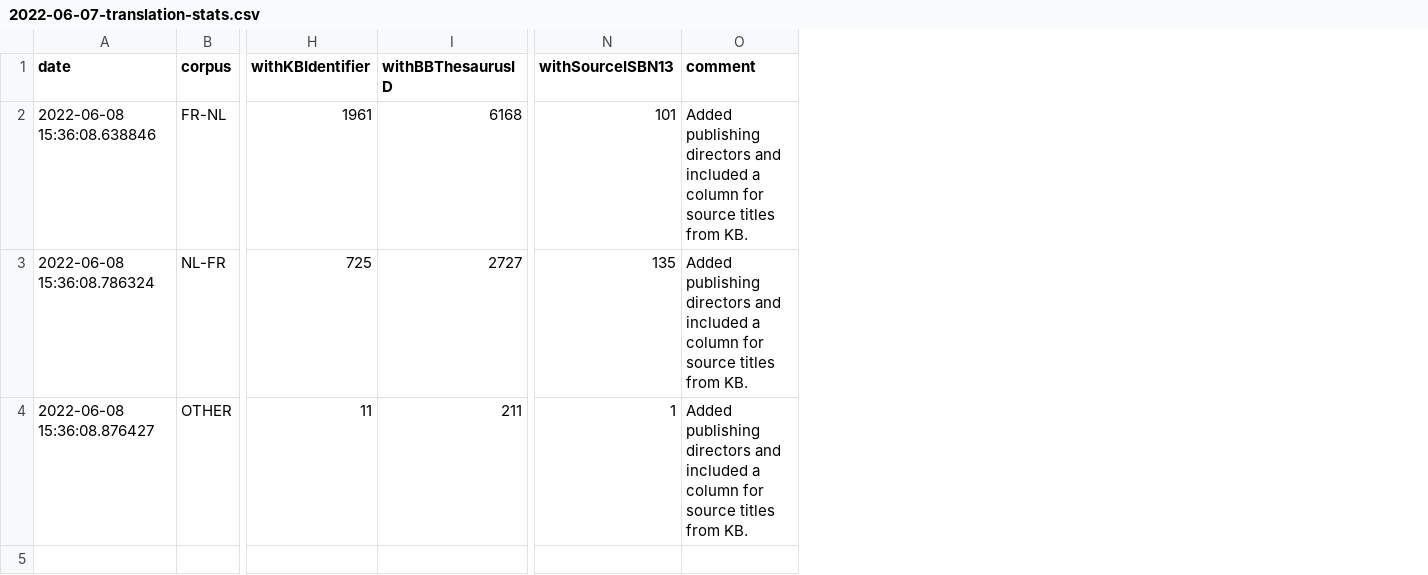
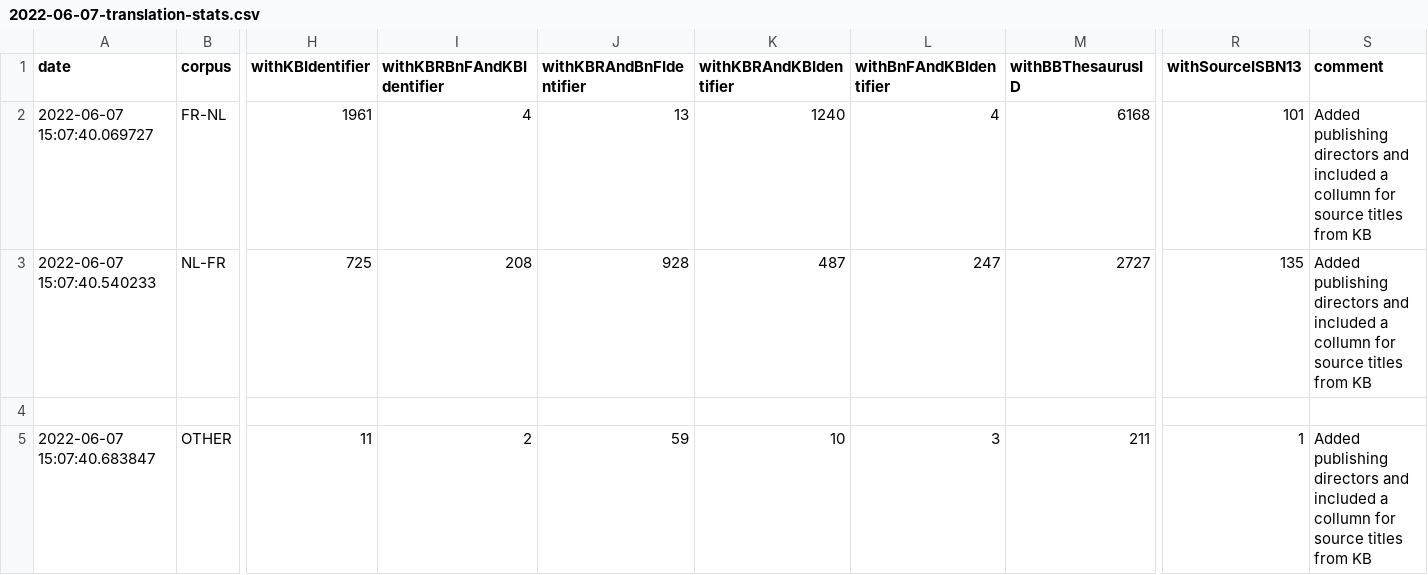
Before and after one commit to kbrbe/beltrans-data-integration, a CSV file: data-integration/measurements/2022-06-07-translation-stats.csv, drawn as a sheet; only a part is shown, gaps mark what is left out; addresses are those after the commit; rows hold the shown columns only; the diff names each change by its address in the sheet, - before the commit and + after, or states it on an @@ line.

Commit message:
added overlap measure based on old data where easily possible #125

```diff
--- a/data-integration/measurements/2022-06-07-translation-stats.csv
+++ b/data-integration/measurements/2022-06-07-translation-stats.csv
+column I (withKBRBnFAndKBIdentifier), rows 2-3: 4 | 208; row 5: 2
+column J (withKBRAndBnFIdentifier), rows 2-3: 13 | 928; row 5: 59
+column K (withKBRAndKBIdentifier), rows 2-3: 1240 | 487; row 5: 10
+column L (withBnFAndKBIdentifier), rows 2-3: 4 | 247; row 5: 3
-A2 (date): 2022-06-08 15:36:08.638846
+A2 (date): 2022-06-07 15:07:40.069727
-S2:S3 (comment): …included a column for source titles from KB.
+S2:S3 (comment): …included a collumn for source titles from KB
-A3 (date): 2022-06-08 15:36:08.786324
+A3 (date): 2022-06-07 15:07:40.540233
+row 4: (empty)
-A5 (date): 2022-06-08 15:36:08.876427
+A5 (date): 2022-06-07 15:07:40.683847
-S5 (comment): …included a column for source titles from KB.
+S5 (comment): …included a collumn for source titles from KB
```
Also changed, not shown: data-integration/measurements/2022-05-03-translation-stats.csv, data-integration/measurements/2022-05-09-translation-stats.csv, 8 other files.
